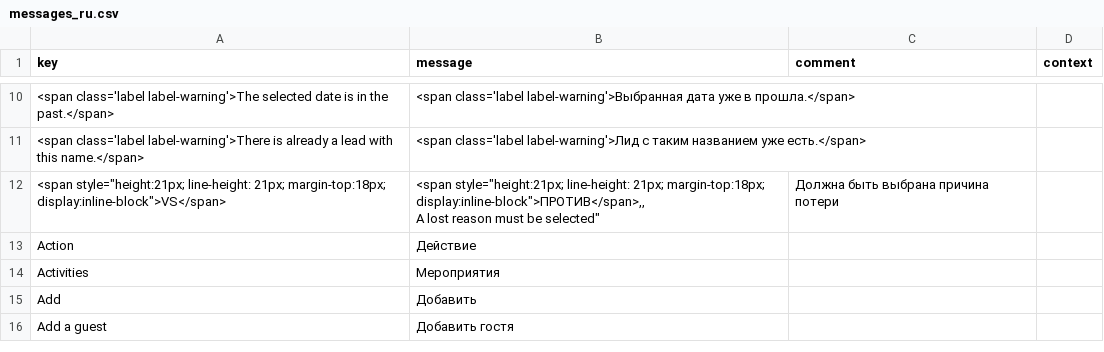
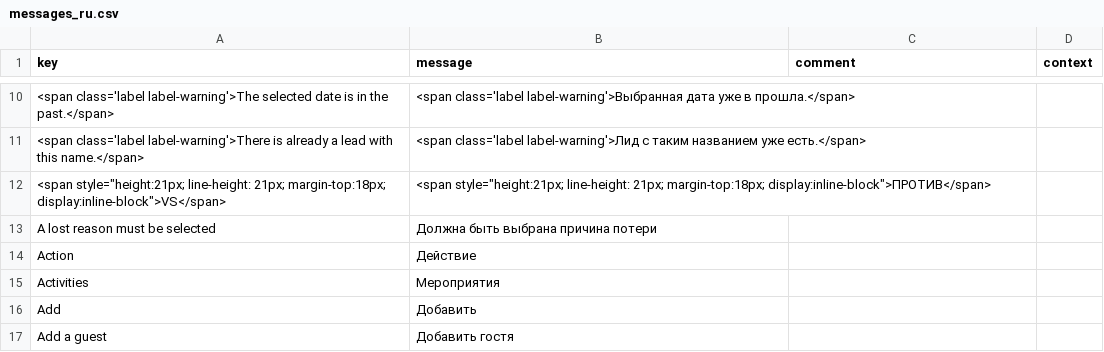
Before and after one commit to JobFoster/axelor-open-suite, a CSV file: axelor-crm/src/main/resources/i18n/messages_ru.csv, drawn as a sheet; only a part is shown, gaps mark what is left out.

Commit message:
Update messages_ru.csv

```diff
--- a/axelor-crm/src/main/resources/i18n/messages_ru.csv
+++ b/axelor-crm/src/main/resources/i18n/messages_ru.csv
@@ -11,4 +11,4 @@
 "<span class='label label-warning'>There is already a lead with this name.</span>","<span class='label label-warning'>Лид с таким названием уже есть.</span>",,
-"<span style=""height:21px; line-height: 21px; margin-top:18px; display:inline-block"">VS</span>","<span style=""height:21px; line-height: 21px; margin-top:18px; display:inline-block"">ПРОТИВ</span>,,
-"A lost reason must be selected","Должна быть выбрана причина потери",,
+"<span style=""height:21px; line-height: 21px; margin-top:18px; display:inline-block"">VS</span>","<span style=""height:21px; line-height: 21px; margin-top:18px; display:inline-block"">ПРОТИВ</span>",,
+"A lost reason must be selected","Должна быть выбрана причина потери",,
 "Action","Действие",,
```
